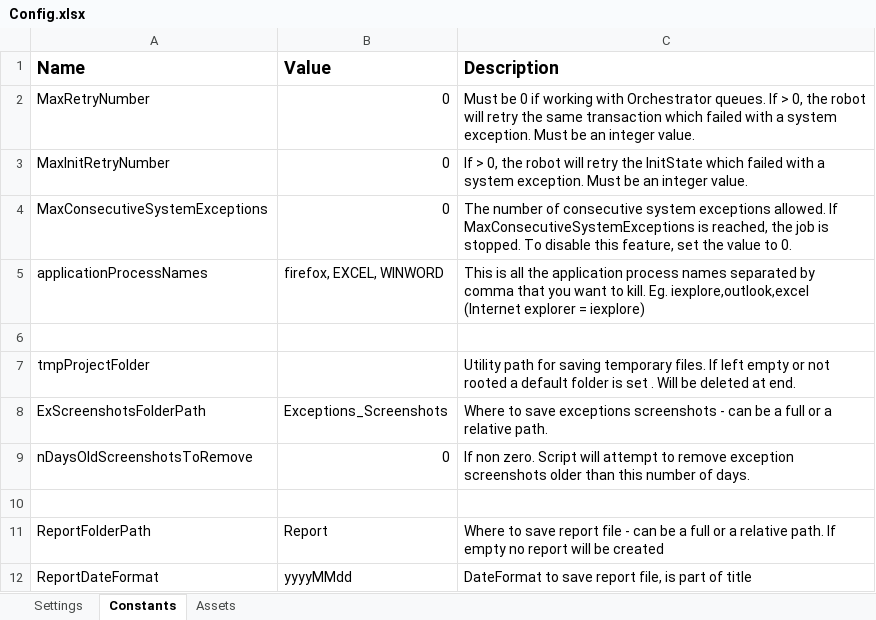
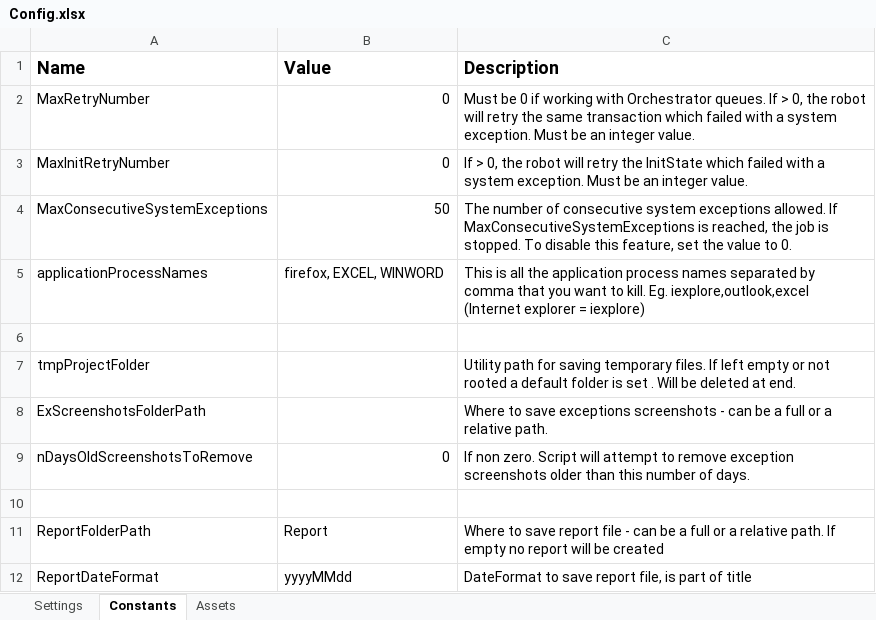
Before and after one commit to it-at-m/uipath-rpa_lob, an Excel workbook: Serienbrief_Performer_mit_word/Data/Config.xlsx, sheet Constants, drawn as a sheet; only a part is shown; values as stored, in another font and other column widths than the file's, no borders; the diff names each change by its address in the sheet, - before the commit and + after, or states it on an @@ line.

```diff
--- a/Serienbrief_Performer_mit_word/Data/Config.xlsx (sheet Constants)
+++ b/Serienbrief_Performer_mit_word/Data/Config.xlsx (sheet Constants)
-B4 (Value): 0
+B4 (Value): 50
-B8 (Value): Exceptions_Screenshots
+B8 (Value): (empty)
```
Also changed, not shown: 43 other files.
